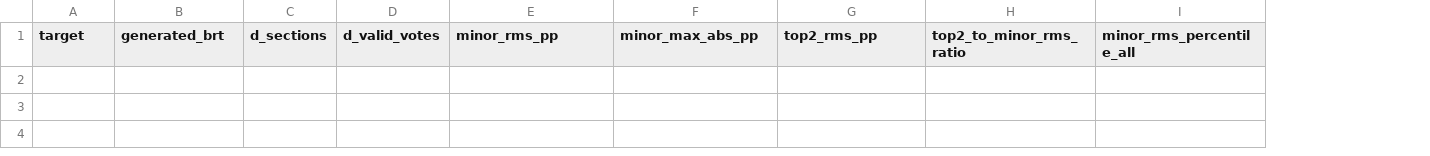
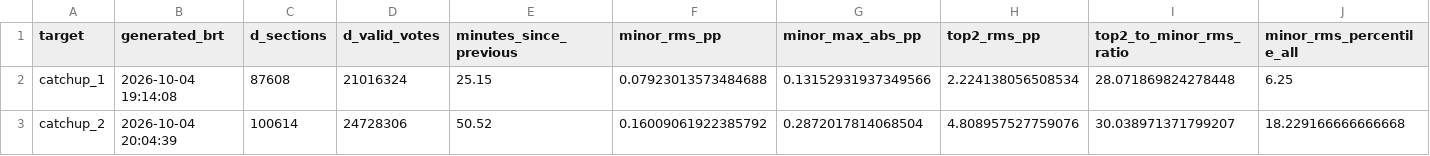
Before and after one commit to rubentrancoso/TSE, a CSV file: data/forensics/analysis/phase3e_target_percentiles.csv, drawn as a sheet; only a part is shown; rows hold the shown columns only; the diff names each change by its address in the sheet, - before the commit and + after, or states it on an @@ line.

```diff
--- a/data/forensics/analysis/phase3e_target_percentiles.csv
+++ b/data/forensics/analysis/phase3e_target_percentiles.csv
+column E (minutes_since_previous), empty
+row 2: catchup_1 | 2026-10-04 19:14:08 | 87608 | 21016324 | 25.15 | 0.07923013573484688 | 0.13152931937349566 | 2.224138056508534 | 28.071869824278448 | 6.25
+row 3: catchup_2 | 2026-10-04 20:04:39 | 100614 | 24728306 | 50.52 | 0.16009061922385792 | 0.2872017814068504 | 4.808957527759076 | 30.038971371799207 | 18.229166666666668
```
Also changed, not shown: 1 other file.
